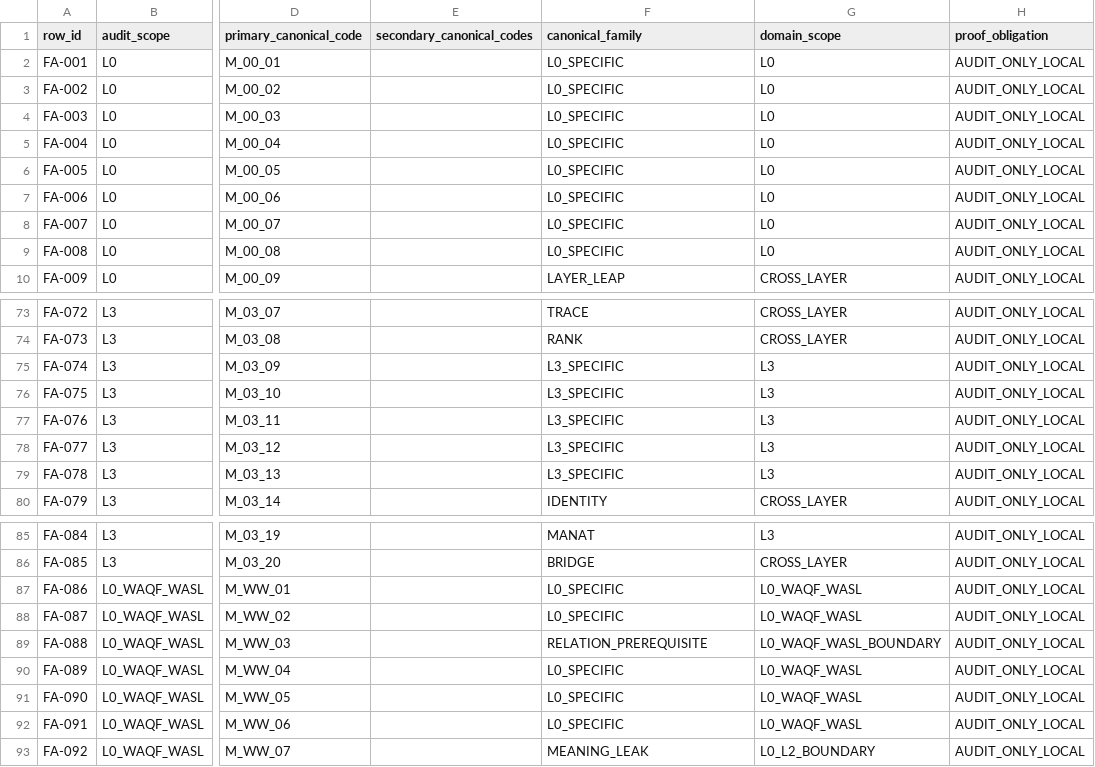
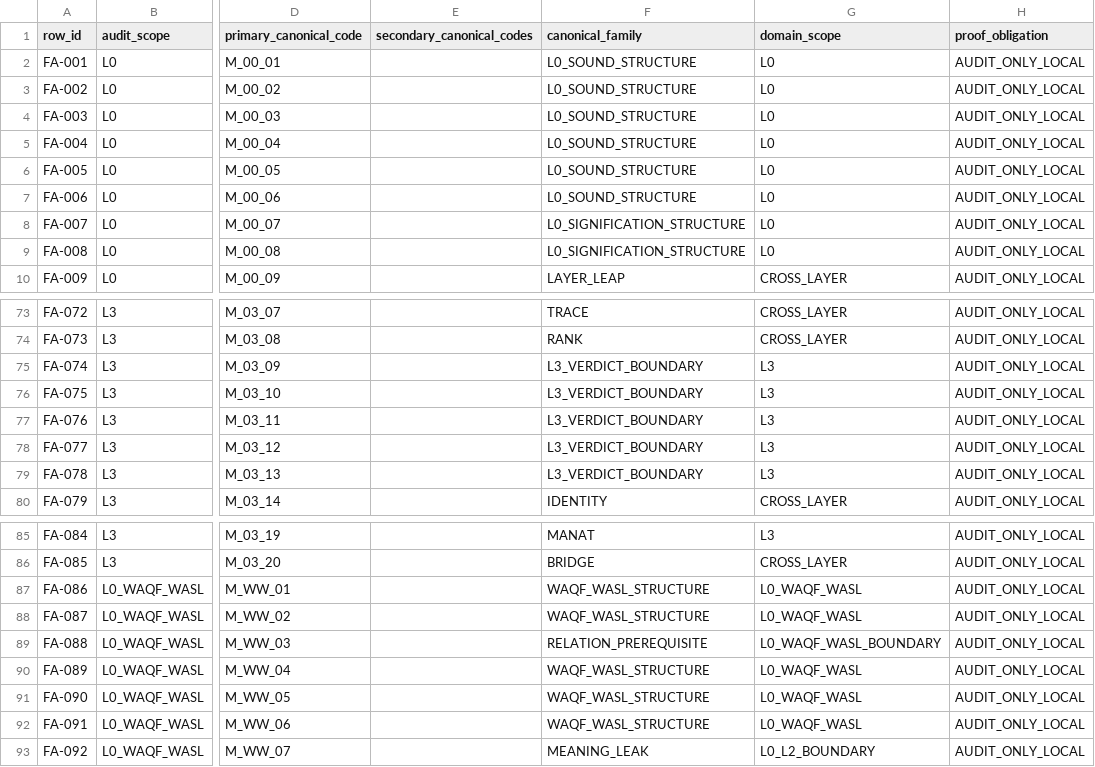
Before and after one commit to sonaiso/33-repo-, a CSV file: data/failure_alignment.csv, drawn as a sheet; only a part is shown, gaps mark what is left out; the diff covers the shown part only; the diff names each change by its address in the sheet, - before the commit and + after, or states it on an @@ line.

```diff
--- a/data/failure_alignment.csv
+++ b/data/failure_alignment.csv
-F2:F7 (canonical_family): L0_SPECIFIC
+F2:F7 (canonical_family): L0_SOUND_STRUCTURE
-F8:F9 (canonical_family): L0_SPECIFIC
+F8:F9 (canonical_family): L0_SIGNIFICATION_STRUCTURE
-F75:F79 (canonical_family): L3_SPECIFIC
+F75:F79 (canonical_family): L3_VERDICT_BOUNDARY
-F87:F88 (canonical_family): L0_SPECIFIC
+F87:F88 (canonical_family): WAQF_WASL_STRUCTURE
-F90:F92 (canonical_family): L0_SPECIFIC
+F90:F92 (canonical_family): WAQF_WASL_STRUCTURE
```
Also changed, not shown: 39 edited cells elsewhere in this file, 2 other files.
